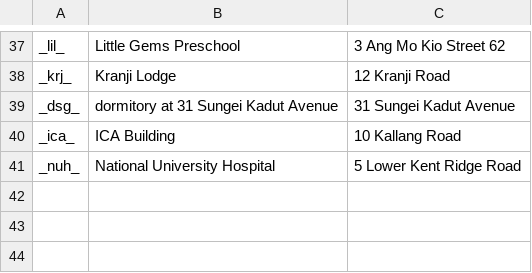
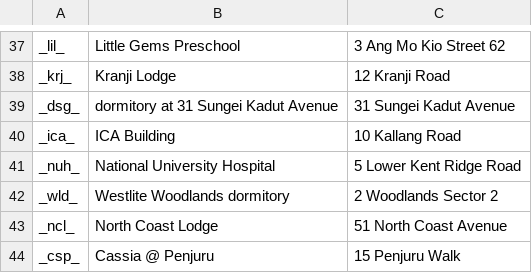
Before and after one commit to lushl9301/Statistics-of-Singapore-COVID-19-Cases, a CSV file: data/cluster_label.csv, drawn as a sheet; only a part is shown, gaps mark what is left out.

```diff
--- a/data/cluster_label.csv
+++ b/data/cluster_label.csv
@@ -41 +41,4 @@ _ica_,ICA Building,10 Kallang Road
 _nuh_,National University Hospital,5 Lower Kent Ridge Road
+_wld_,Westlite Woodlands dormitory,2 Woodlands Sector 2
+_ncl_,North Coast Lodge,51 North Coast Avenue
+_csp_,Cassia @ Penjuru,15 Penjuru Walk
```
Also changed, not shown: 4 other files.
